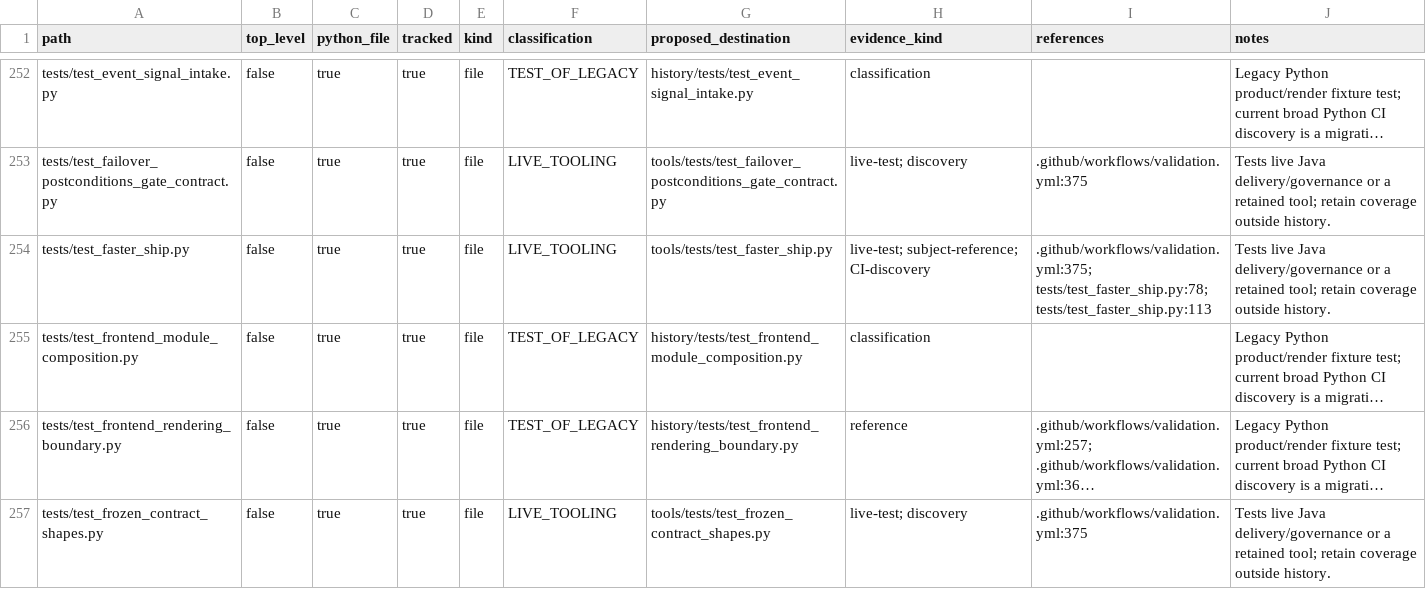
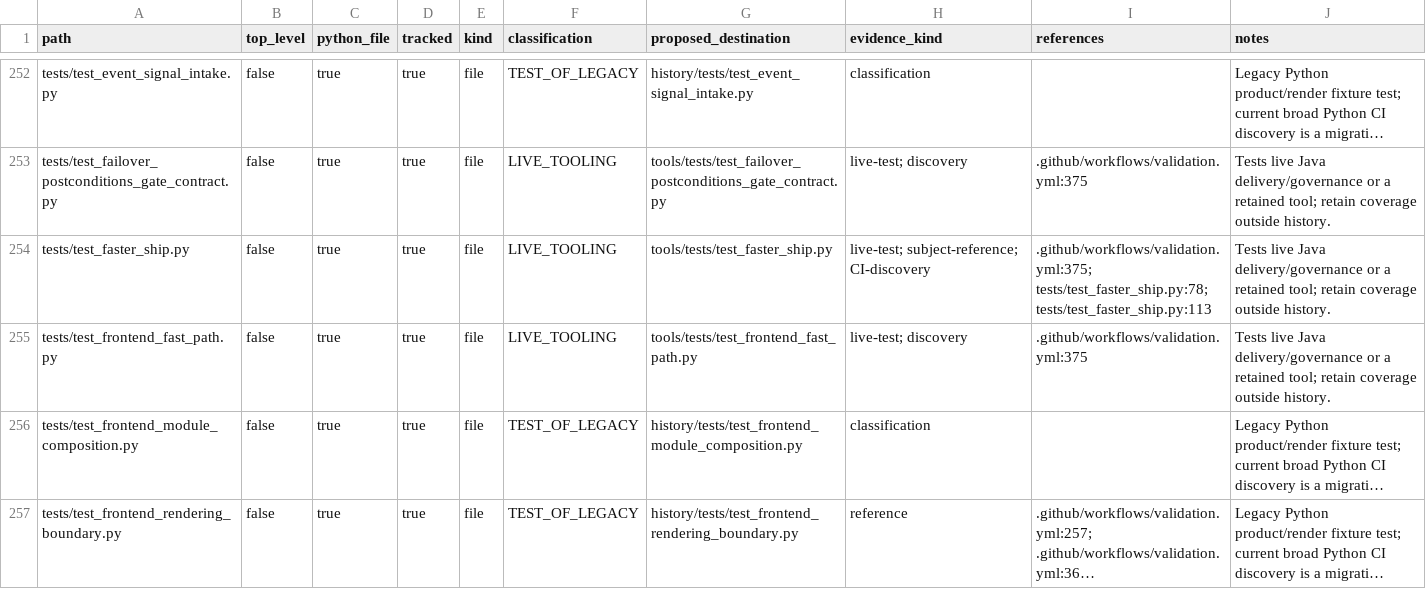
Before and after one commit to ozandurmus/neXus, a CSV file: docs/repo_inventory.csv, drawn as a sheet; only a part is shown, gaps mark what is left out; the shorter side is filled out with more unchanged rows; long unchanged cells end in …; the diff names each change by its address in the sheet, - before the commit and + after, or states it on an @@ line.

```diff
--- a/docs/repo_inventory.csv
+++ b/docs/repo_inventory.csv
+row 255: tests/test_frontend_fast_path.py | false | true | true | file | LIVE_TOOLING | tools/tests/test_frontend_fast_path.py | live-test; discovery | .github/workflows/validation.yml:375 | Tests live Java delivery/governance or a retained tool; retain coverage outside history.
```
Also changed, not shown: 2 other files.
